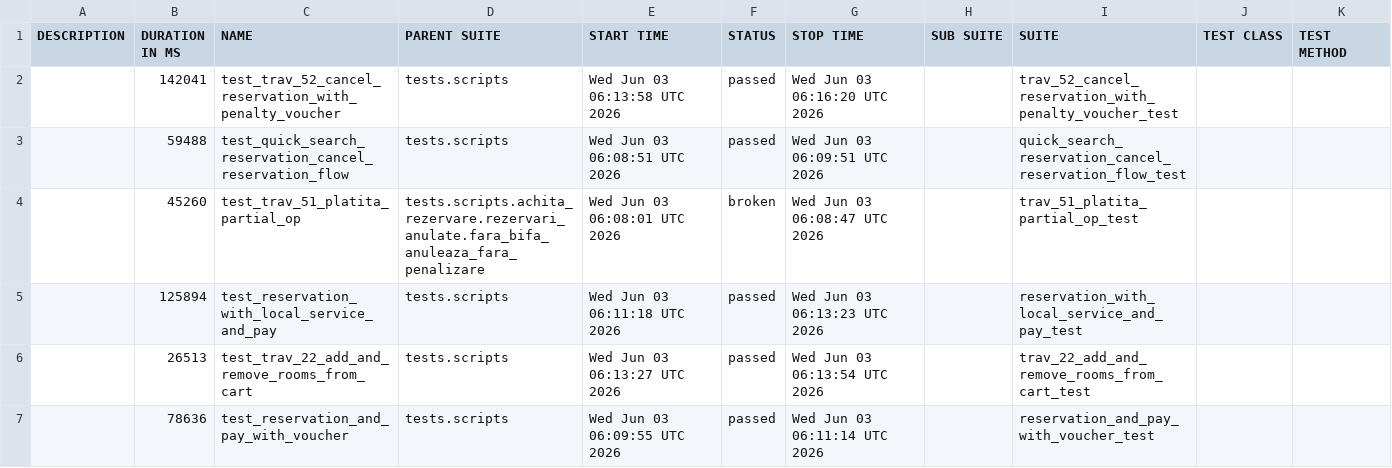
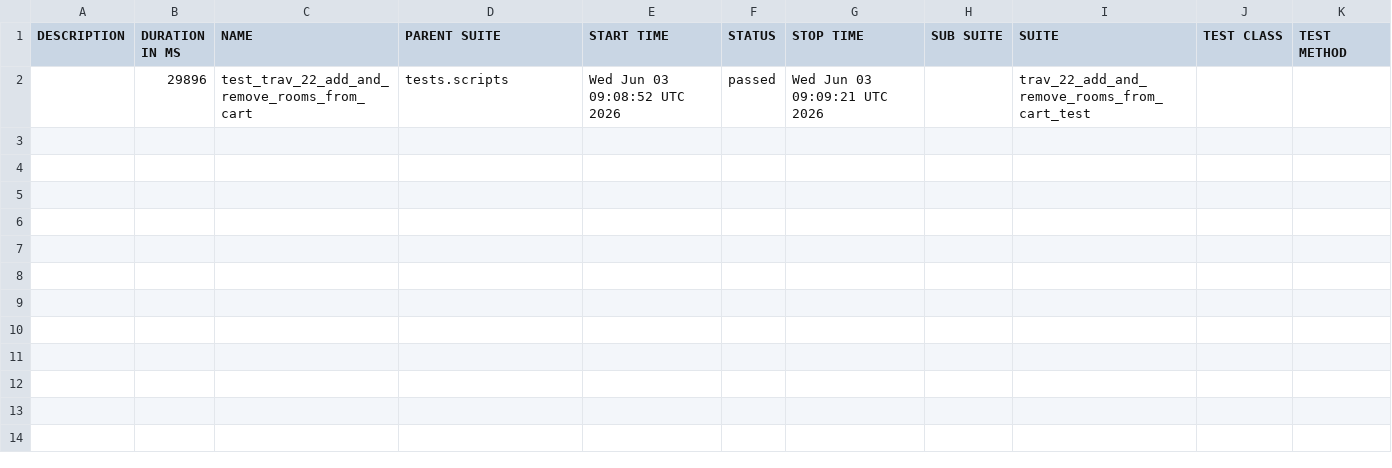
Before and after one commit to gabrielfilipwesrom/qa-reports, a CSV file: data/suites.csv, drawn as a sheet.

```diff
--- a/data/suites.csv
+++ b/data/suites.csv
@@ -1,7 +1,2 @@
 "DESCRIPTION","DURATION IN MS","NAME","PARENT SUITE","START TIME","STATUS","STOP TIME","SUB SUITE","SUITE","TEST CLASS","TEST METHOD"
-"","142041","test_trav_52_cancel_reservation_with_penalty_voucher","tests.scripts","Wed Jun 03 06:13:58 UTC 2026","passed","Wed Jun 03 06:16:20 UTC 2026","","trav_52_cancel_reservation_with_penalty_voucher_test","",""
-"","59488","test_quick_search_reservation_cancel_reservation_flow","tests.scripts","Wed Jun 03 06:08:51 UTC 2026","passed","Wed Jun 03 06:09:51 UTC 2026","","quick_search_reservation_cancel_reservation_flow_test","",""
-"","45260","test_trav_51_platita_partial_op","tests.scripts.achita_rezervare.rezervari_anulate.fara_bifa_anuleaza_fara_penalizare","Wed Jun 03 06:08:01 UTC 2026","broken","Wed Jun 03 06:08:47 UTC 2026","","trav_51_platita_partial_op_test","",""
-"","125894","test_reservation_with_local_service_and_pay","tests.scripts","Wed Jun 03 06:11:18 UTC 2026","passed","Wed Jun 03 06:13:23 UTC 2026","","reservation_with_local_service_and_pay_test","",""
-"","26513","test_trav_22_add_and_remove_rooms_from_cart","tests.scripts","Wed Jun 03 06:13:27 UTC 2026","passed","Wed Jun 03 06:13:54 UTC 2026","","trav_22_add_and_remove_rooms_from_cart_test","",""
-"","78636","test_reservation_and_pay_with_voucher","tests.scripts","Wed Jun 03 06:09:55 UTC 2026","passed","Wed Jun 03 06:11:14 UTC 2026","","reservation_and_pay_with_voucher_test","",""
+"","29896","test_trav_22_add_and_remove_rooms_from_cart","tests.scripts","Wed Jun 03 09:08:52 UTC 2026","passed","Wed Jun 03 09:09:21 UTC 2026","","trav_22_add_and_remove_rooms_from_cart_test","",""
```
Also changed, not shown: 36 other files.
